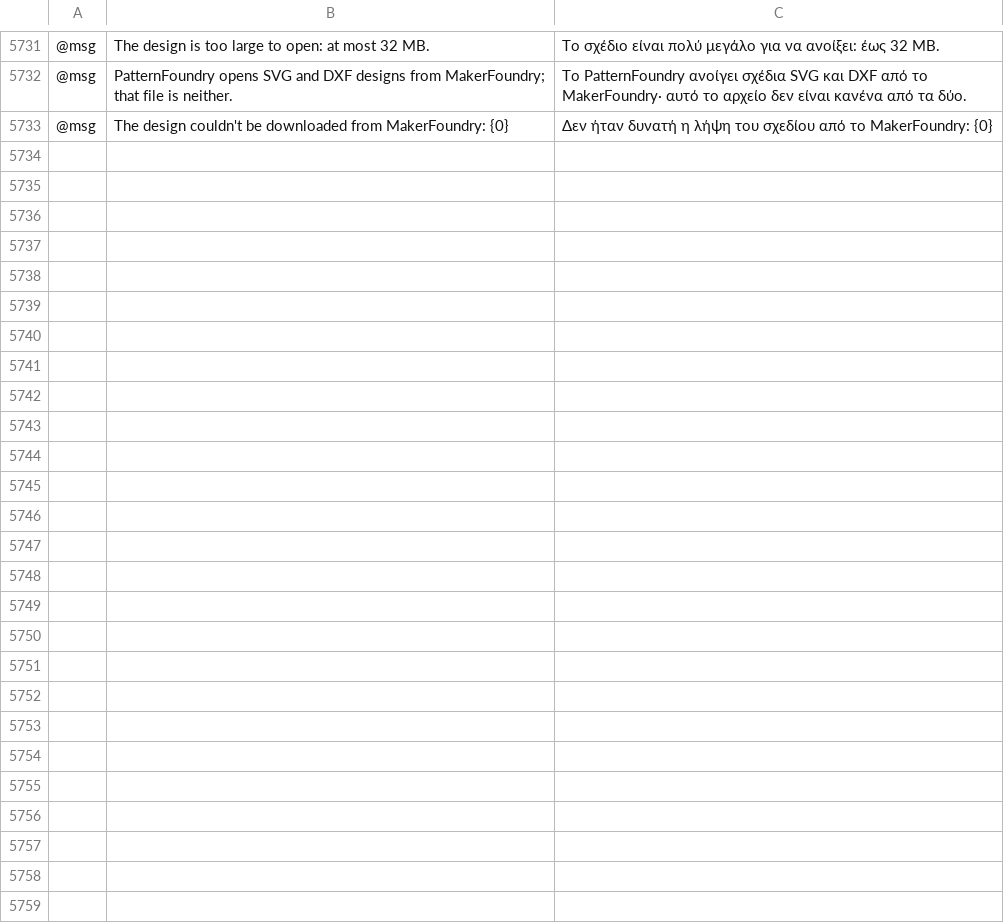
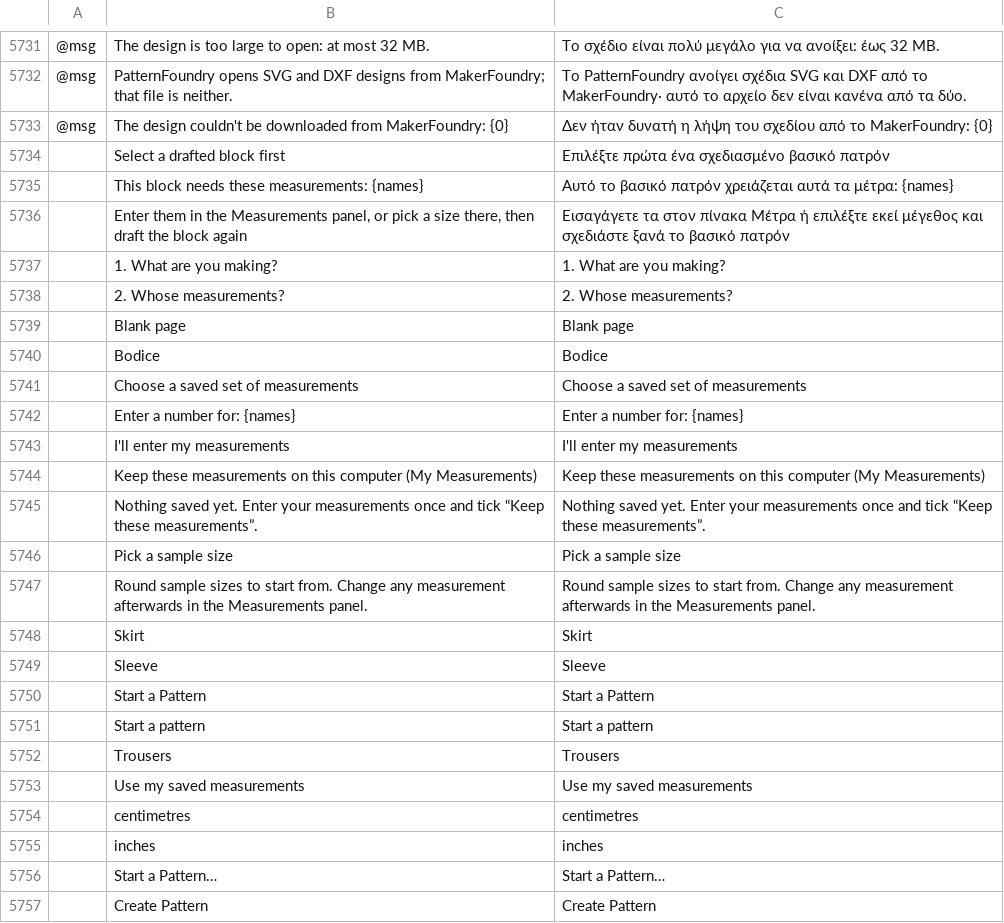
Before and after one commit to StitchFoundry/patternfoundry, a TSV file: crates/ui-egui/src/i18n/el.tsv, drawn as a sheet; only a part is shown, gaps mark what is left out; the diff names each change by its address in the sheet, - before the commit and + after, or states it on an @@ line.

```diff
--- a/crates/ui-egui/src/i18n/el.tsv
+++ b/crates/ui-egui/src/i18n/el.tsv
+row 5734:  | Select a drafted block first | Επιλέξτε πρώτα ένα σχεδιασμένο βασικό πατρόν
+row 5735:  | This block needs these measurements: {names} | Αυτό το βασικό πατρόν χρειάζεται αυτά τα μέτρα: {names}
+row 5736:  | Enter them in the Measurements panel, or pick a size there, then draft the block again | Εισαγάγετε τα στον πίνακα Μέτρα ή επιλέξτε εκεί μέγεθος και σχεδιάστε ξανά το βασικό πατρόν
+row 5737:  | 1. What are you making? | 1. What are you making?
+row 5738:  | 2. Whose measurements? | 2. Whose measurements?
+row 5739:  | Blank page | Blank page
+row 5740:  | Bodice | Bodice
+row 5741:  | Choose a saved set of measurements | Choose a saved set of measurements
+row 5742:  | Enter a number for: {names} | Enter a number for: {names}
+row 5743:  | I'll enter my measurements | I'll enter my measurements
+row 5744:  | Keep these measurements on this computer (My Measurements) | Keep these measurements on this computer (My Measurements)
+row 5745:  | Nothing saved yet. Enter your measurements once and tick “Keep these measurements”. | Nothing saved yet. Enter your measurements once and tick “Keep these measurements”.
+row 5746:  | Pick a sample size | Pick a sample size
+row 5747:  | Round sample sizes to start from. Change any measurement afterwards in the Measurements panel. | Round sample sizes to start from. Change any measurement afterwards in the Measurements panel.
+row 5748:  | Skirt | Skirt
+row 5749:  | Sleeve | Sleeve
+row 5750:  | Start a Pattern | Start a Pattern
+row 5751:  | Start a pattern | Start a pattern
+row 5752:  | Trousers | Trousers
+row 5753:  | Use my saved measurements | Use my saved measurements
+row 5754:  | centimetres | centimetres
+row 5755:  | inches | inches
+row 5756:  | Start a Pattern… | Start a Pattern…
+row 5757:  | Create Pattern | Create Pattern
```
Also changed, not shown: crates/ui-egui/src/i18n/bg.tsv, crates/ui-egui/src/i18n/hu.tsv, 27 other files.
